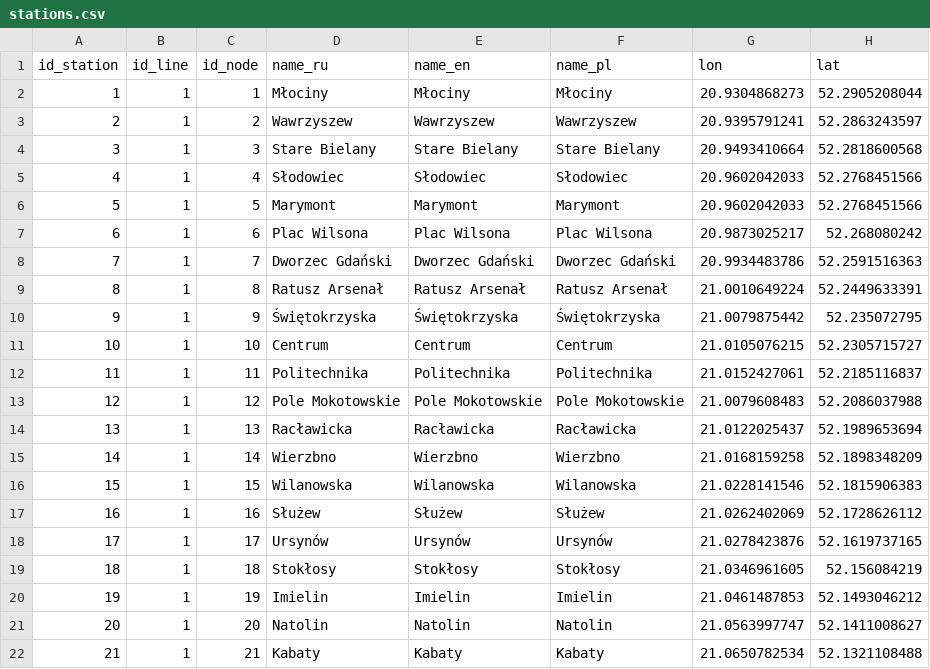
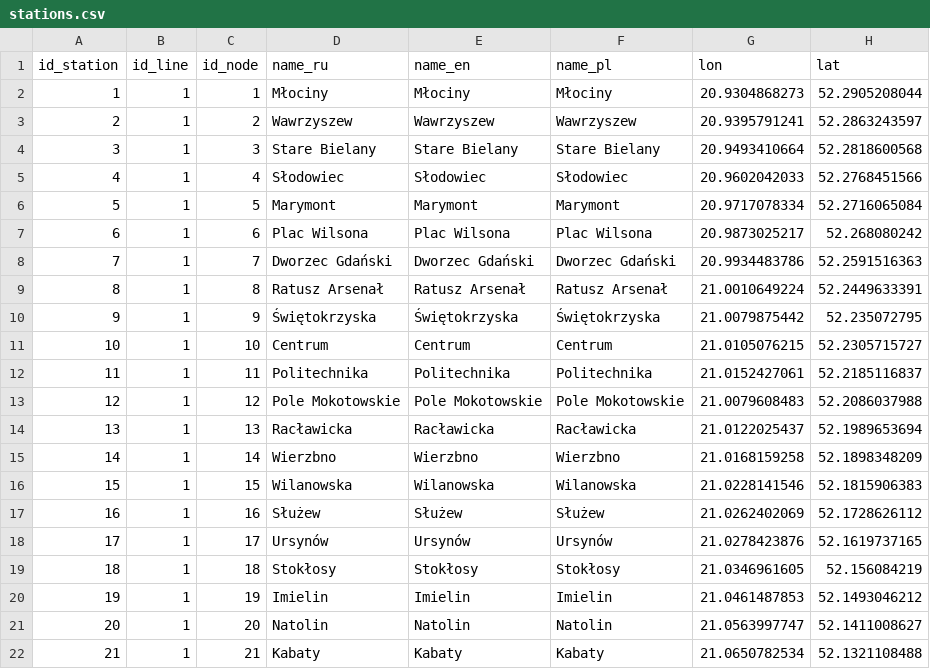
Before and after one commit to nextgis/metro4all, a CSV file: data/waw/stations.csv, drawn as a sheet.

Commit message:
Update stations.csv
fix coords of Marymont

```diff
--- a/data/waw/stations.csv
+++ b/data/waw/stations.csv
@@ -5,3 +5,3 @@ id_station;id_line;id_node;name_ru;name_en;name_pl;lon;lat
 4;1;4;Słodowiec;Słodowiec;Słodowiec;20.9602042033;52.2768451566
-5;1;5;Marymont;Marymont;Marymont;20.9602042033;52.2768451566
+5;1;5;Marymont;Marymont;Marymont;20.9717078334;52.2716065084
 6;1;6;Plac Wilsona;Plac Wilsona;Plac Wilsona;20.9873025217;52.268080242
```
